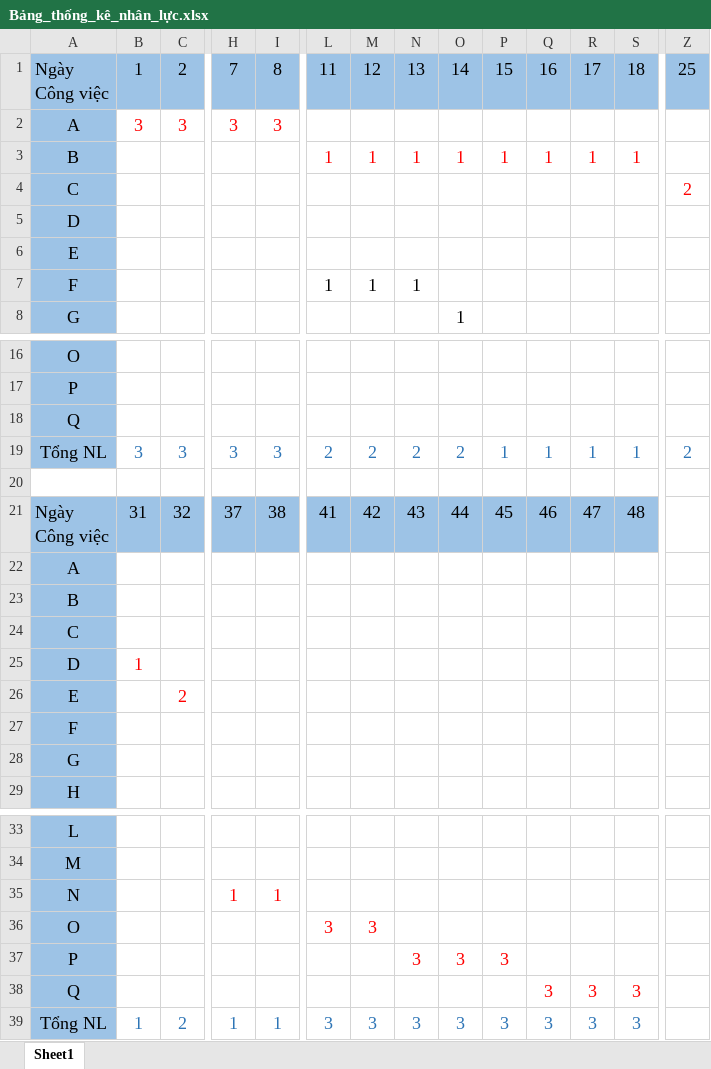
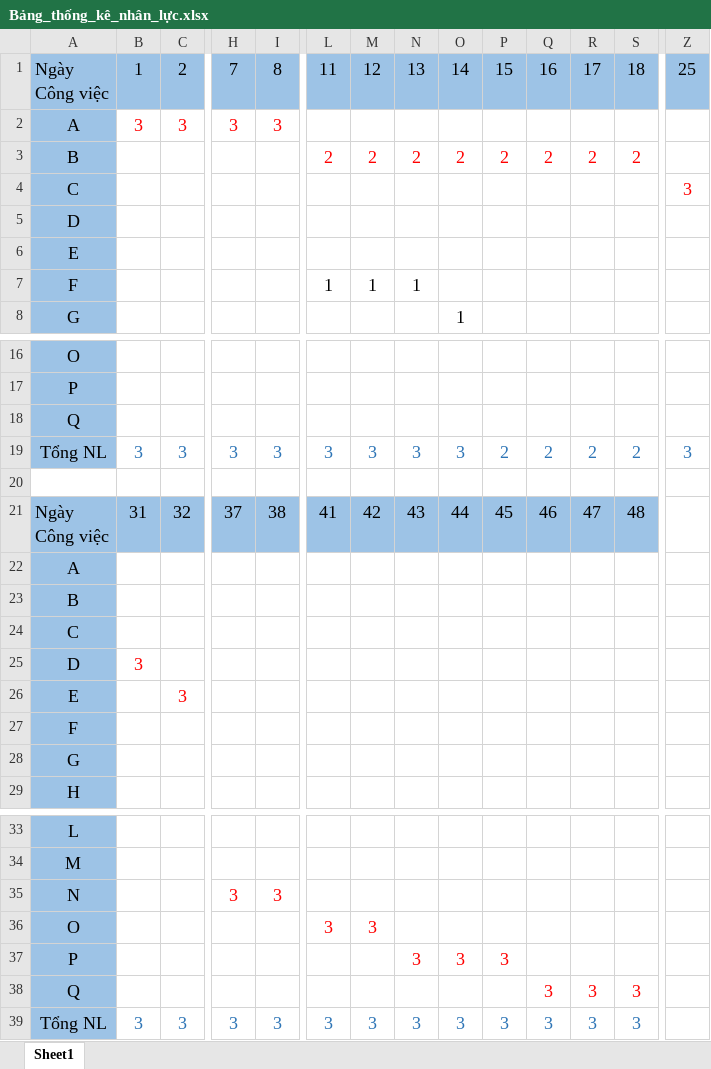
Before and after one commit to H2Q318/HQN-Team, an Excel workbook: Documents/Bảng_thống_kê_nhân_lực.xlsx, sheet Sheet1, drawn as a sheet; only a part is shown, gaps mark what is left out; values as stored, in another font and other column widths than the file's, no borders; removed rows and columns are numbered as before the commit, all else as after; rows hold the shown columns only; the diff covers the shown part only; the diff names each change by its address in the sheet, - before the commit and + after, or states it on an @@ line.

Commit message:
Sửa document

```diff
--- a/Documents/Bảng_thống_kê_nhân_lực.xlsx (sheet Sheet1)
+++ b/Documents/Bảng_thống_kê_nhân_lực.xlsx (sheet Sheet1)
-row 3: B |  |  |  |  | 1 | 1 | 1 | 1 | 1 | 1 | 1 | 1
+row 3: B |  |  |  |  | 2 | 2 | 2 | 2 | 2 | 2 | 2 | 2
-Z4: 2
+Z4: 3
-row 5: D
+row 5: D
-L19: 2
+L19: 3
-M19: 2
+M19: 3
-N19: 2
+N19: 3
-O19: 2
+O19: 3
-P19: 1
+P19: 2
-Q19: 1
+Q19: 2
-R19: 1
+R19: 2
-S19: 1
+S19: 2
-Z19: 2
+Z19: 3
-B25: 1
+B25: 3
-C26: 2
+C26: 3
-H35: 1
+H35: 3
-I35: 1
+I35: 3
-B39: 1
+B39: 3
-C39: 2
+C39: 3
-H39: 1
+H39: 3
-I39: 1
+I39: 3
```
Also changed, not shown: 11 edited cells elsewhere in this sheet, Documents/Activity_Table.xlsx, 9 other files.
